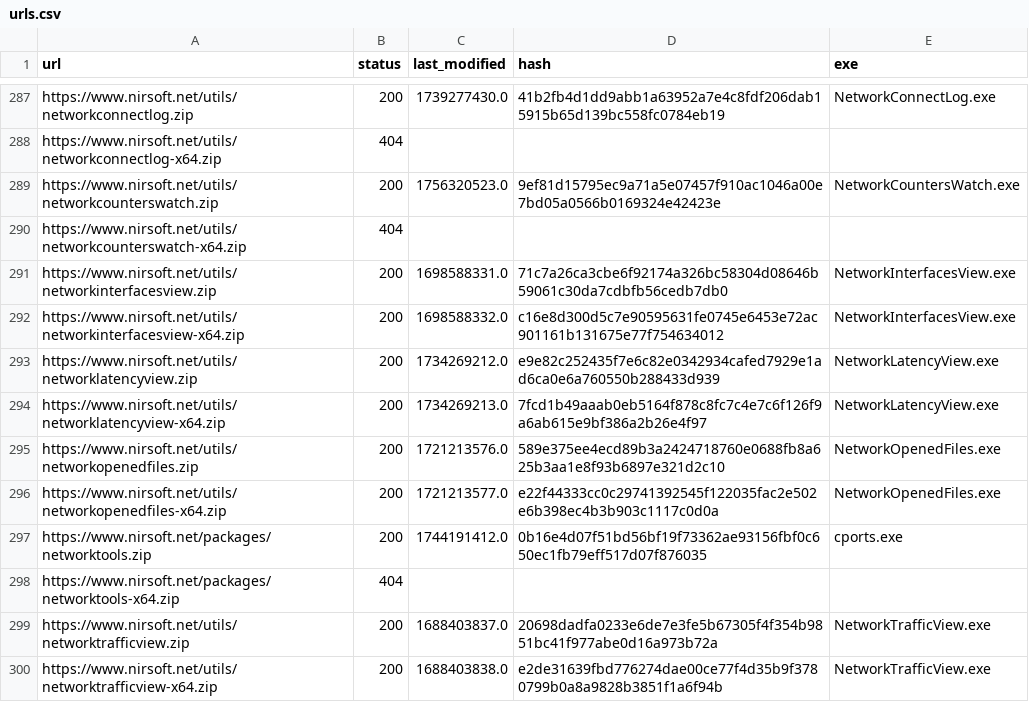
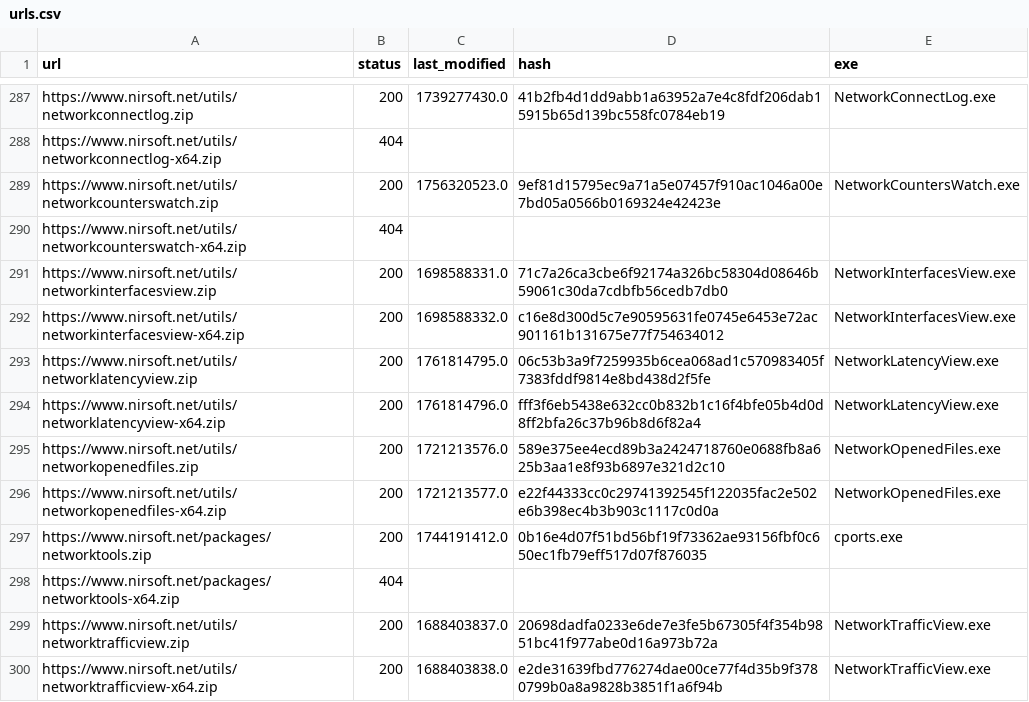
Before and after one commit to ScoopInstaller/Nirsoft, a CSV file: cache/urls.csv, drawn as a sheet; only a part is shown, gaps mark what is left out.

```diff
--- a/cache/urls.csv
+++ b/cache/urls.csv
@@ -292,4 +292,4 @@ https://www.nirsoft.net/utils/networkinterfacesview.zip,200,1698588331.0,71c7a26
 https://www.nirsoft.net/utils/networkinterfacesview-x64.zip,200,1698588332.0,c16e8d300d5c7e90595631fe0745e6453e72ac901161b131675e77f754634012,NetworkInterfacesView.exe
-https://www.nirsoft.net/utils/networklatencyview.zip,200,1734269212.0,e9e82c252435f7e6c82e0342934cafed7929e1ad6ca0e6a760550b288433d939,NetworkLatencyView.exe
-https://www.nirsoft.net/utils/networklatencyview-x64.zip,200,1734269213.0,7fcd1b49aaab0eb5164f878c8fc7c4e7c6f126f9a6ab615e9bf386a2b26e4f97,NetworkLatencyView.exe
+https://www.nirsoft.net/utils/networklatencyview.zip,200,1761814795.0,06c53b3a9f7259935b6cea068ad1c570983405f7383fddf9814e8bd438d2f5fe,NetworkLatencyView.exe
+https://www.nirsoft.net/utils/networklatencyview-x64.zip,200,1761814796.0,fff3f6eb5438e632cc0b832b1c16f4bfe05b4d0d8ff2bfa26c37b96b8d6f82a4,NetworkLatencyView.exe
 https://www.nirsoft.net/utils/networkopenedfiles.zip,200,1721213576.0,589e375ee4ecd89b3a2424718760e0688fb8a625b3aa1e8f93b6897e321d2c10,NetworkOpenedFiles.exe
```
